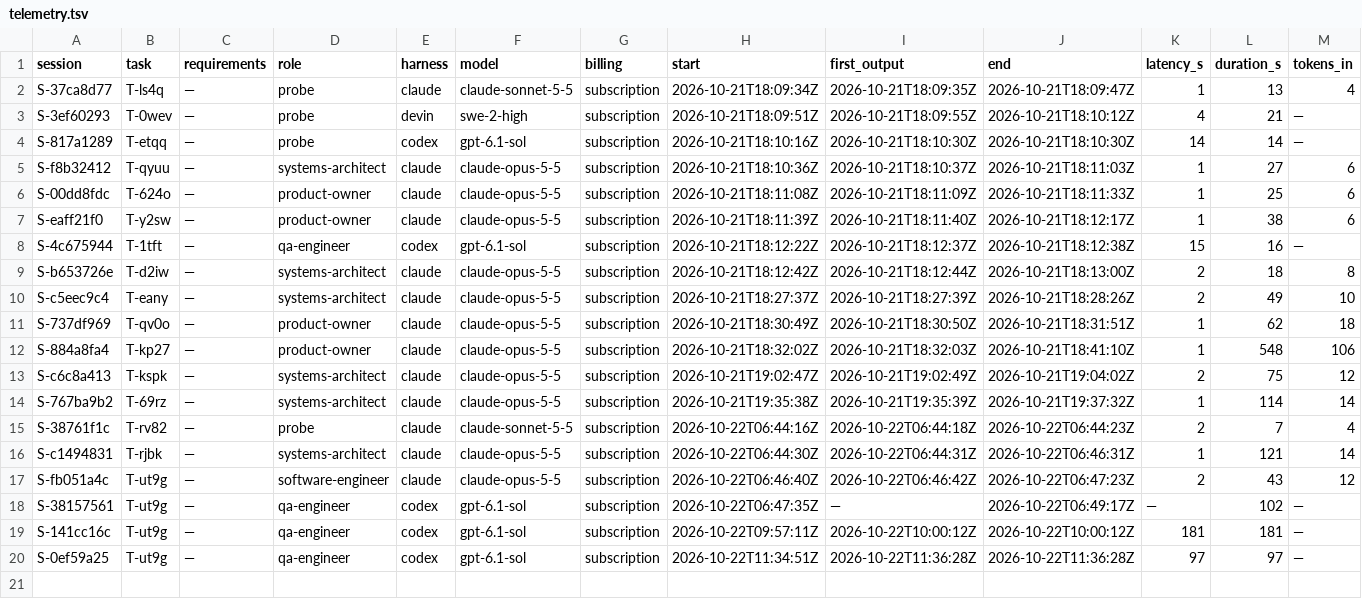
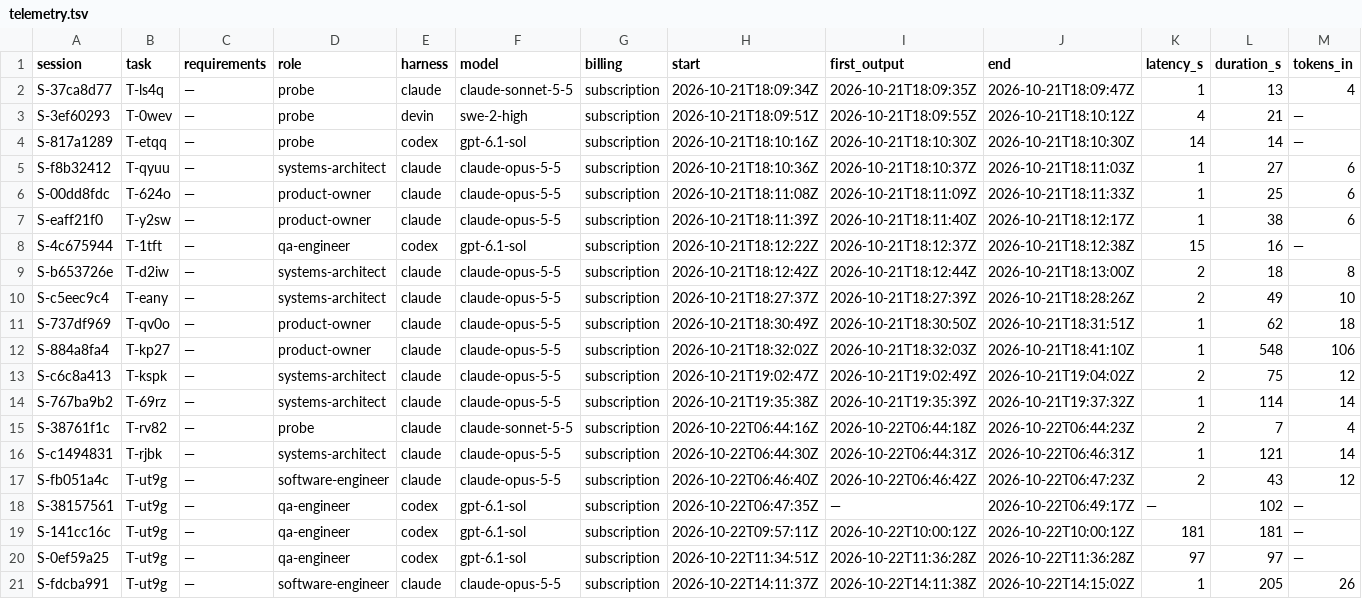
Before and after one commit to pharzam/layup-uat-m2e, a TSV file: telemetry.tsv, drawn as a sheet; only a part is shown; rows hold the shown columns only; the diff names each change by its address in the sheet, - before the commit and + after, or states it on an @@ line.

```diff
--- a/telemetry.tsv
+++ b/telemetry.tsv
+row 21: S-fdcba991 | T-ut9g | — | software-engineer | claude | claude-opus-5-5 | subscription | 2026-10-22T14:11:37Z | 2026-10-22T14:11:38Z | 2026-10-22T14:15:02Z | 1 | 205 | 26
```
Also changed, not shown: tasks/T-ut9g/events.tsv, 2 other files.
